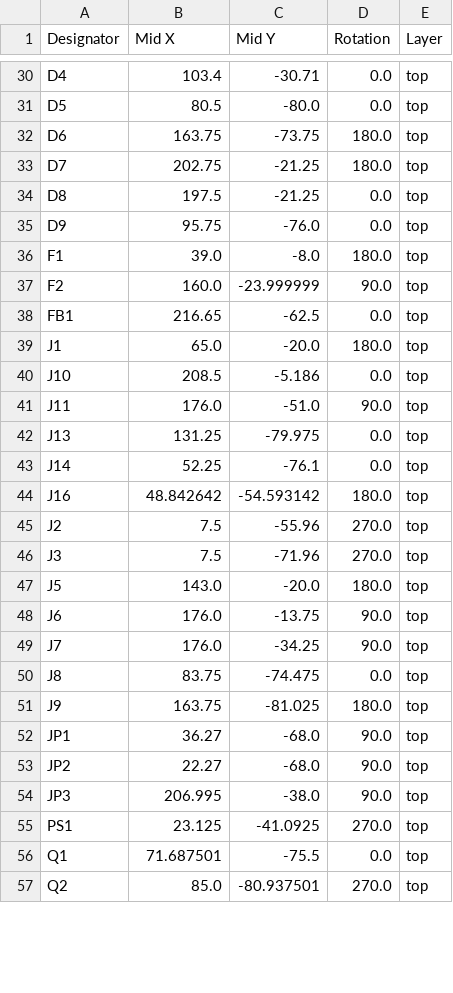
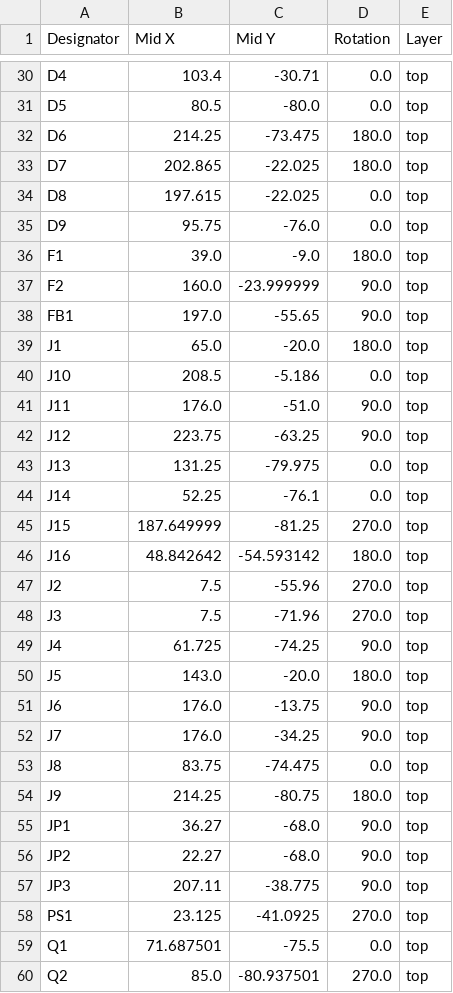
Before and after one commit to MichaelPate/Reflow-Oven-Controller, a CSV file: Hardware/MainBoard/main-board/production/positions.csv, drawn as a sheet; only a part is shown, gaps mark what is left out; the diff covers the shown part only.

```diff
--- a/Hardware/MainBoard/main-board/production/positions.csv
+++ b/Hardware/MainBoard/main-board/production/positions.csv
@@ -31,9 +31,9 @@ D4,103.4,-30.71,0.0,top
 D5,80.5,-80.0,0.0,top
-D6,163.75,-73.75,180.0,top
-D7,202.75,-21.25,180.0,top
-D8,197.5,-21.25,0.0,top
+D6,214.25,-73.475,180.0,top
+D7,202.865,-22.025,180.0,top
+D8,197.615,-22.025,0.0,top
 D9,95.75,-76.0,0.0,top
-F1,39.0,-8.0,180.0,top
+F1,39.0,-9.0,180.0,top
 F2,160.0,-23.999999,90.0,top
-FB1,216.65,-62.5,0.0,top
+FB1,197.0,-55.65,90.0,top
 J1,65.0,-20.0,180.0,top
@@ -41,4 +41,6 @@ J10,208.5,-5.186,0.0,top
 J11,176.0,-51.0,90.0,top
+J12,223.75,-63.25,90.0,top
 J13,131.25,-79.975,0.0,top
 J14,52.25,-76.1,0.0,top
+J15,187.649999,-81.25,270.0,top
 J16,48.842642,-54.593142,180.0,top
@@ -46,2 +48,3 @@ J2,7.5,-55.96,270.0,top
 J3,7.5,-71.96,270.0,top
+J4,61.725,-74.25,90.0,top
 J5,143.0,-20.0,180.0,top
@@ -50,6 +53,6 @@ J7,176.0,-34.25,90.0,top
 J8,83.75,-74.475,0.0,top
-J9,163.75,-81.025,180.0,top
+J9,214.25,-80.75,180.0,top
 JP1,36.27,-68.0,90.0,top
 JP2,22.27,-68.0,90.0,top
-JP3,206.995,-38.0,90.0,top
+JP3,207.11,-38.775,90.0,top
 PS1,23.125,-41.0925,270.0,top
```
Also changed, not shown: 85 edited cells elsewhere in this file, Hardware/MainBoard/main-board/production/designators.csv, 3 other files.
